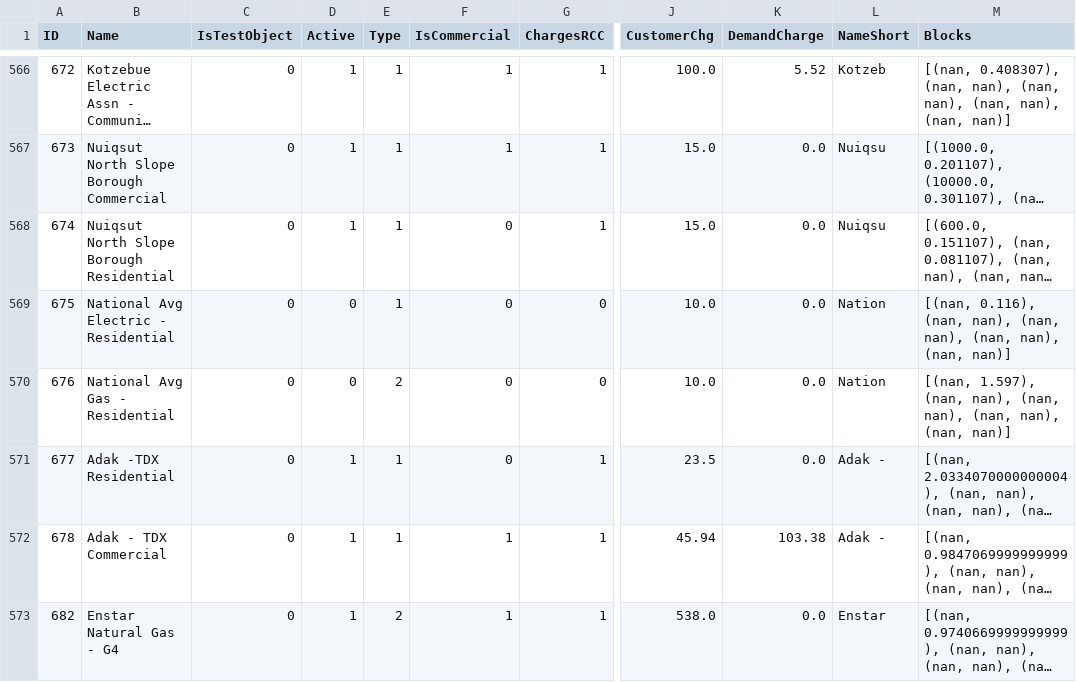
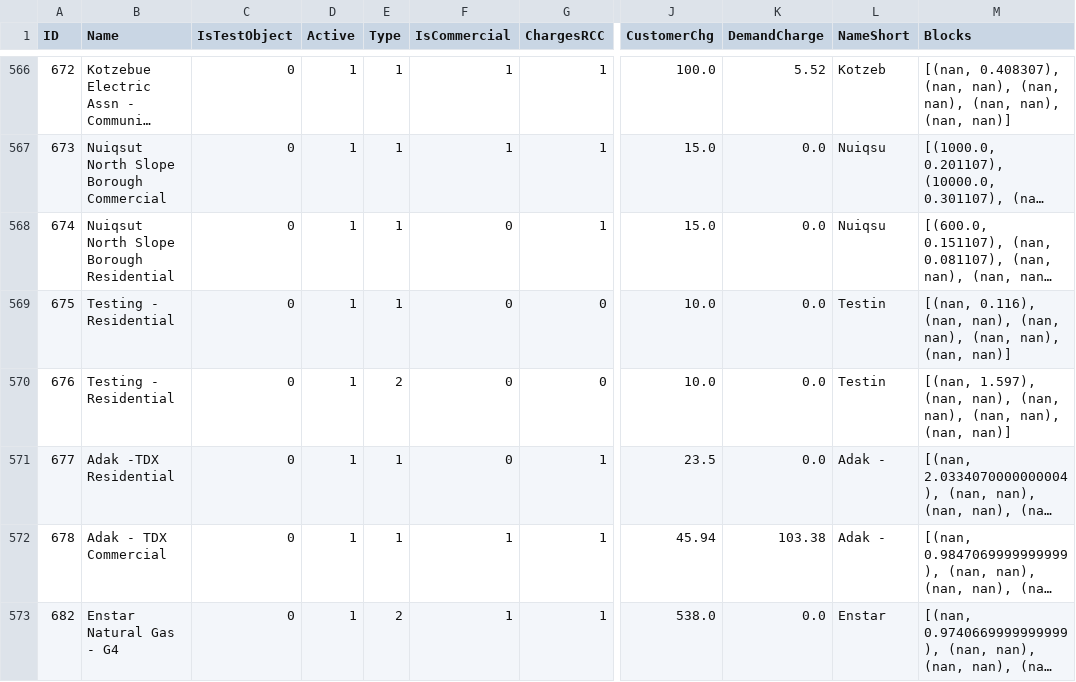
Before and after one commit to alanmitchell/akwlib-export, a CSV file: data/v01/utility.csv, drawn as a sheet; only a part is shown, gaps mark what is left out; long unchanged cells end in …; the diff names each change by its address in the sheet, - before the commit and + after, or states it on an @@ line.

```diff
--- a/data/v01/utility.csv
+++ b/data/v01/utility.csv
-B569 (Name): National Avg Electric - Residential
+B569 (Name): Testing - Residential
-D569:D570 (Active): 0
+D569:D570 (Active): 1
-L569:L570 (NameShort): Nation
+L569:L570 (NameShort): Testin
-B570 (Name): National Avg Gas - Residential
+B570 (Name): Testing - Residential
```
Also changed, not shown: data/v01/city.csv, 4 other files.
